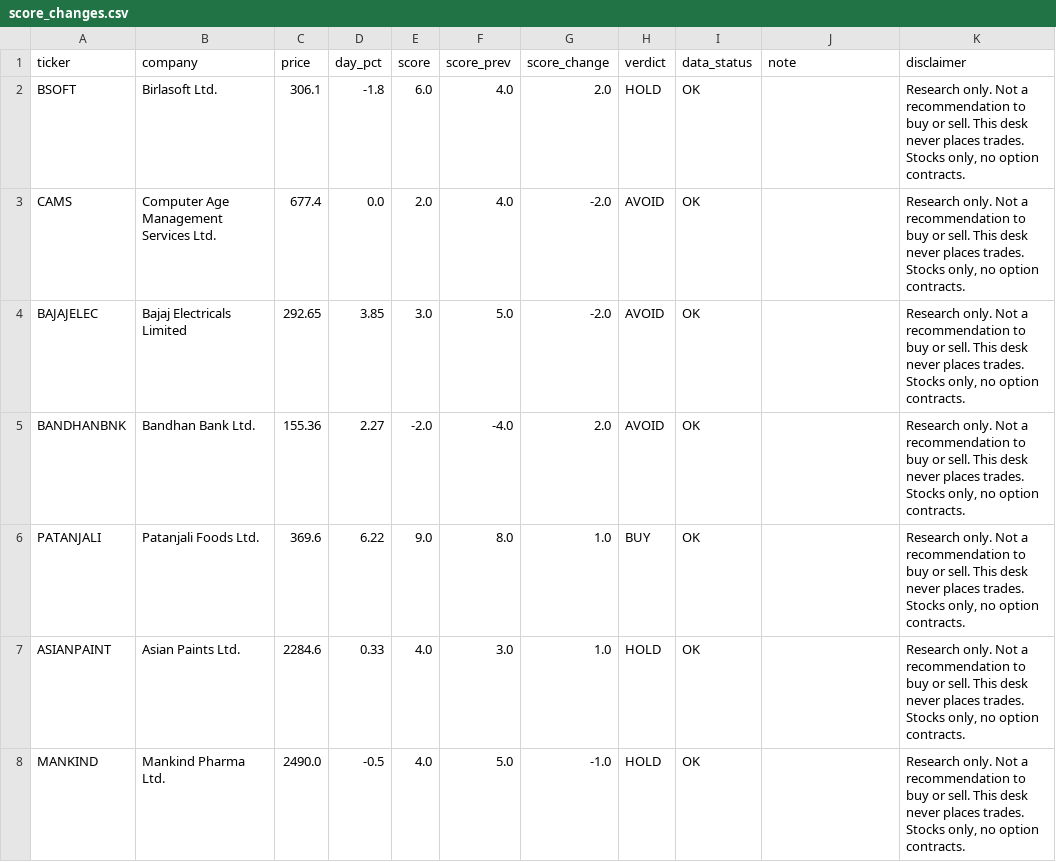
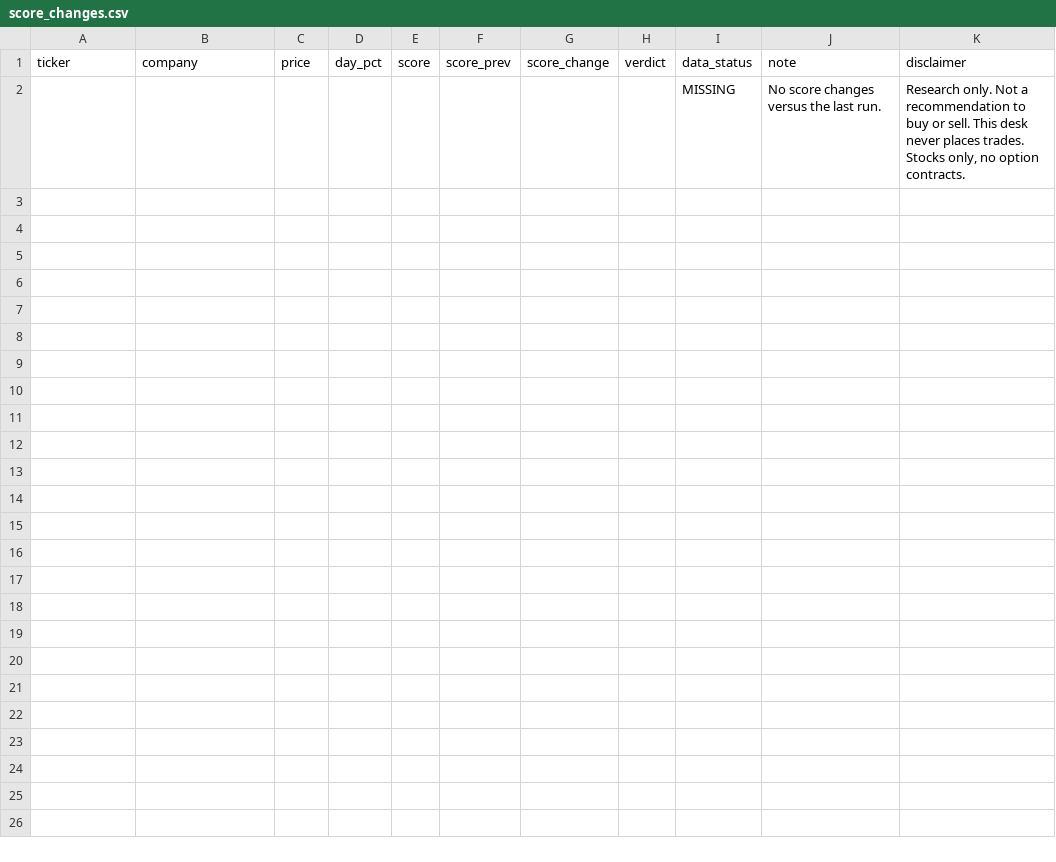
Before and after one commit to PatelNicknp/nicks-india-stock-desk, a CSV file: data/score_changes.csv, drawn as a sheet.

```diff
--- a/data/score_changes.csv
+++ b/data/score_changes.csv
@@ -1,8 +1,2 @@
 ticker,company,price,day_pct,score,score_prev,score_change,verdict,data_status,note,disclaimer
-BSOFT,Birlasoft Ltd.,306.1,-1.8,6.0,4.0,2.0,HOLD,OK,,"Research only. Not a recommendation to buy or sell. This desk never places trades. Stocks only, no option contracts."
-CAMS,Computer Age Management Services Ltd.,677.4,0.0,2.0,4.0,-2.0,AVOID,OK,,"Research only. Not a recommendation to buy or sell. This desk never places trades. Stocks only, no option contracts."
-BAJAJELEC,Bajaj Electricals Limited,292.65,3.85,3.0,5.0,-2.0,AVOID,OK,,"Research only. Not a recommendation to buy or sell. This desk never places trades. Stocks only, no option contracts."
-BANDHANBNK,Bandhan Bank Ltd.,155.36,2.27,-2.0,-4.0,2.0,AVOID,OK,,"Research only. Not a recommendation to buy or sell. This desk never places trades. Stocks only, no option contracts."
-PATANJALI,Patanjali Foods Ltd.,369.6,6.22,9.0,8.0,1.0,BUY,OK,,"Research only. Not a recommendation to buy or sell. This desk never places trades. Stocks only, no option contracts."
-ASIANPAINT,Asian Paints Ltd.,2284.6,0.33,4.0,3.0,1.0,HOLD,OK,,"Research only. Not a recommendation to buy or sell. This desk never places trades. Stocks only, no option contracts."
-MANKIND,Mankind Pharma Ltd.,2490.0,-0.5,4.0,5.0,-1.0,HOLD,OK,,"Research only. Not a recommendation to buy or sell. This desk never places trades. Stocks only, no option contracts."
+,,,,,,,,MISSING,No score changes versus the last run.,"Research only. Not a recommendation to buy or sell. This desk never places trades. Stocks only, no option contracts."
```
Also changed, not shown: data/alerts.csv, data/market_today.csv, 3 other files.
